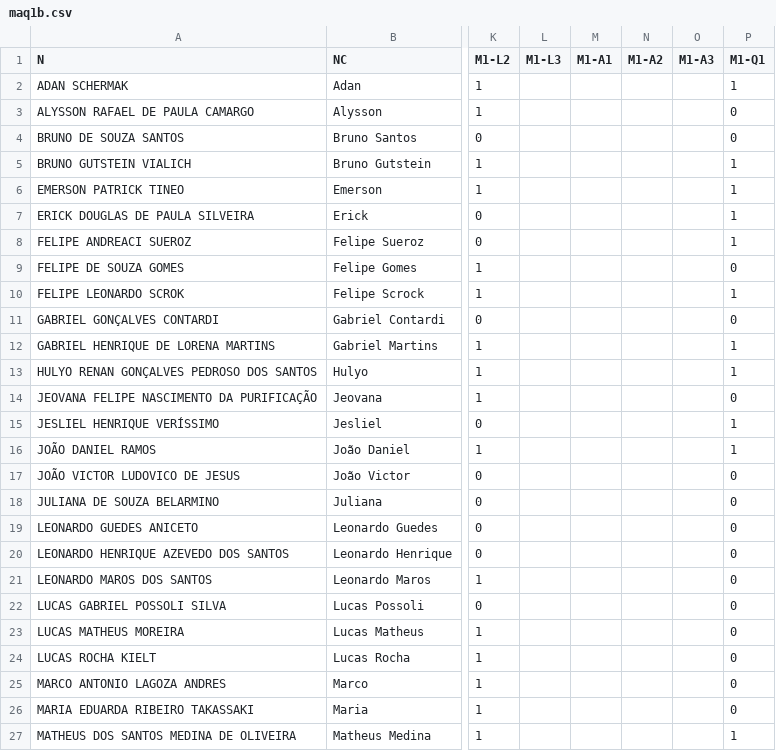
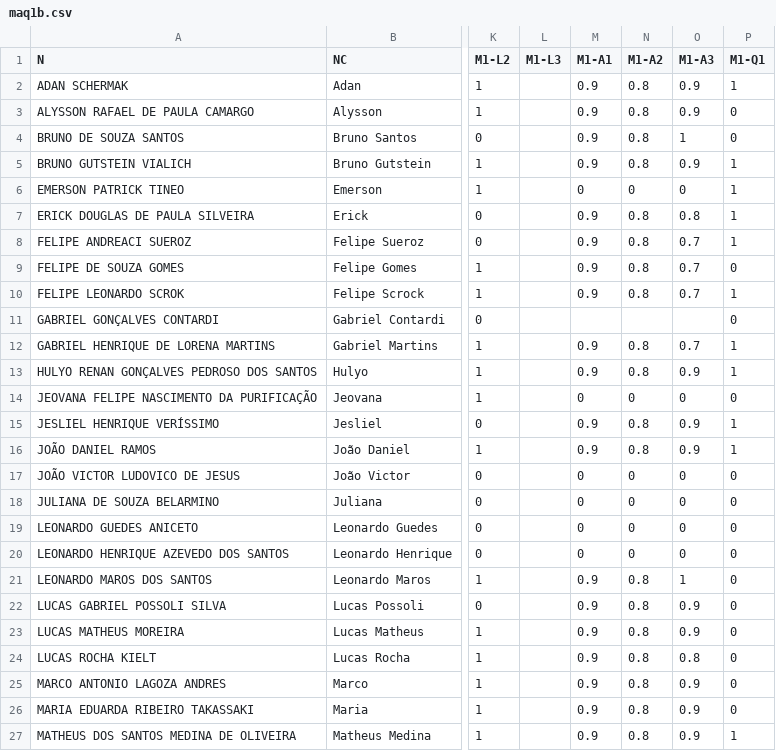
Before and after one commit to fernandocastillovicencio/medias-UB-castillo, a CSV file: maq1b.csv, drawn as a sheet; only a part is shown, gaps mark what is left out; the diff covers the shown part only; the diff names each change by its address in the sheet, - before the commit and + after, or states it on an @@ line.

```diff
--- a/maq1b.csv
+++ b/maq1b.csv
-M2:M5 (M1-A1): (empty)
+M2:M5 (M1-A1): 0.9
-N2:N5 (M1-A2): (empty)
+N2:N5 (M1-A2): 0.8
-O2:O3 (M1-A3): (empty)
+O2:O3 (M1-A3): 0.9
-O4 (M1-A3): (empty)
+O4 (M1-A3): 1
-O5 (M1-A3): (empty)
+O5 (M1-A3): 0.9
-M6 (M1-A1): (empty)
+M6 (M1-A1): 0
-N6 (M1-A2): (empty)
+N6 (M1-A2): 0
-O6 (M1-A3): (empty)
+O6 (M1-A3): 0
-M7:M10 (M1-A1): (empty)
+M7:M10 (M1-A1): 0.9
-N7:N10 (M1-A2): (empty)
+N7:N10 (M1-A2): 0.8
-O7 (M1-A3): (empty)
+O7 (M1-A3): 0.8
-O8:O10 (M1-A3): (empty)
+O8:O10 (M1-A3): 0.7
-M12:M13 (M1-A1): (empty)
+M12:M13 (M1-A1): 0.9
-N12:N13 (M1-A2): (empty)
+N12:N13 (M1-A2): 0.8
-O12 (M1-A3): (empty)
+O12 (M1-A3): 0.7
-O13 (M1-A3): (empty)
+O13 (M1-A3): 0.9
-M14 (M1-A1): (empty)
+M14 (M1-A1): 0
-N14 (M1-A2): (empty)
+N14 (M1-A2): 0
-O14 (M1-A3): (empty)
+O14 (M1-A3): 0
-M15:M16 (M1-A1): (empty)
+M15:M16 (M1-A1): 0.9
-N15:N16 (M1-A2): (empty)
+N15:N16 (M1-A2): 0.8
-O15:O16 (M1-A3): (empty)
+O15:O16 (M1-A3): 0.9
-M17:M20 (M1-A1): (empty)
+M17:M20 (M1-A1): 0
-N17:N20 (M1-A2): (empty)
+N17:N20 (M1-A2): 0
-O17:O20 (M1-A3): (empty)
+O17:O20 (M1-A3): 0
-M21:M27 (M1-A1): (empty)
+M21:M27 (M1-A1): 0.9
-N21:N27 (M1-A2): (empty)
+N21:N27 (M1-A2): 0.8
-O21 (M1-A3): (empty)
+O21 (M1-A3): 1
-O22:O23 (M1-A3): (empty)
+O22:O23 (M1-A3): 0.9
-O24 (M1-A3): (empty)
+O24 (M1-A3): 0.8
-O25:O27 (M1-A3): (empty)
+O25:O27 (M1-A3): 0.9
```
Also changed, not shown: 18 edited cells elsewhere in this file.
